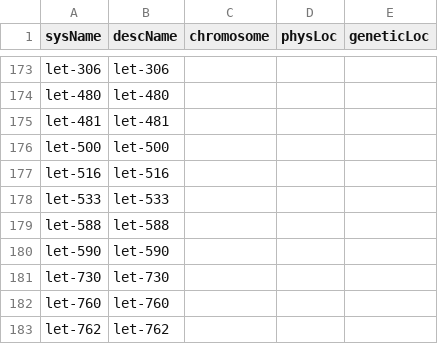
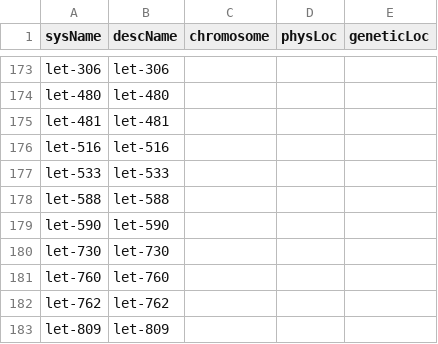
Before and after one commit to mwdavis2/worm-world, a CSV file: data/wormbase/genes_pending_positions.csv, drawn as a sheet; only a part is shown, gaps mark what is left out; the shorter side is filled out with more unchanged rows.

```diff
--- a/data/wormbase/genes_pending_positions.csv
+++ b/data/wormbase/genes_pending_positions.csv
@@ -175,3 +175,2 @@ let-480,let-480,,,
 let-481,let-481,,,
-let-500,let-500,,,
 let-516,let-516,,,
```
Also changed, not shown: data/wormbase/placeholder_genes.csv, 2 other files.
